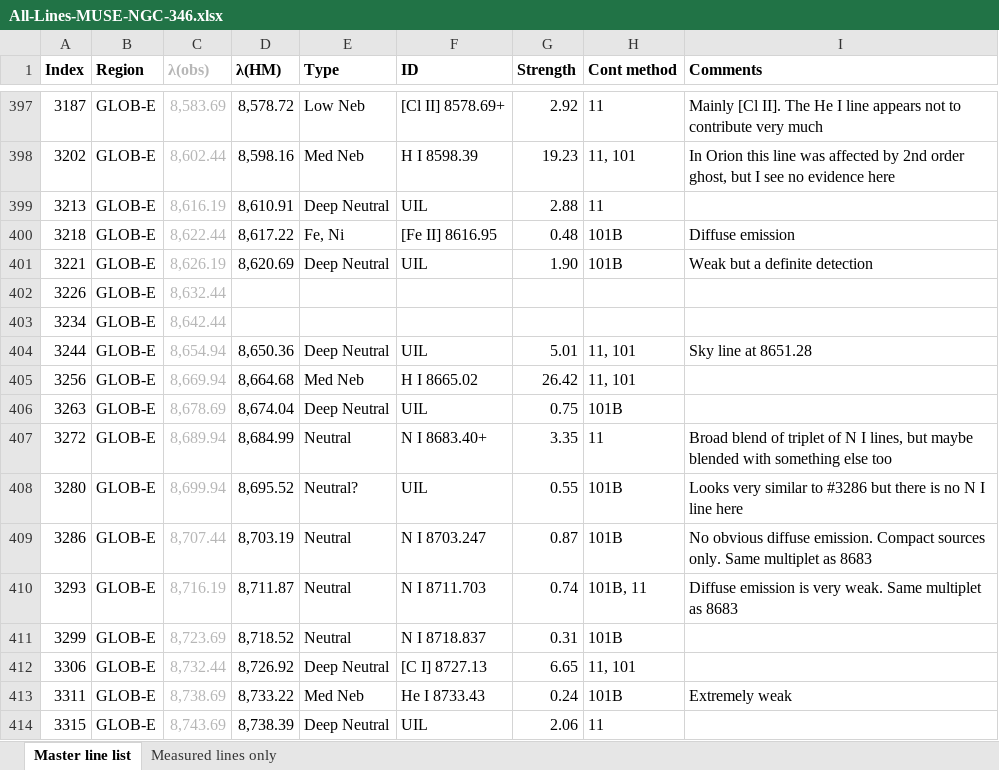
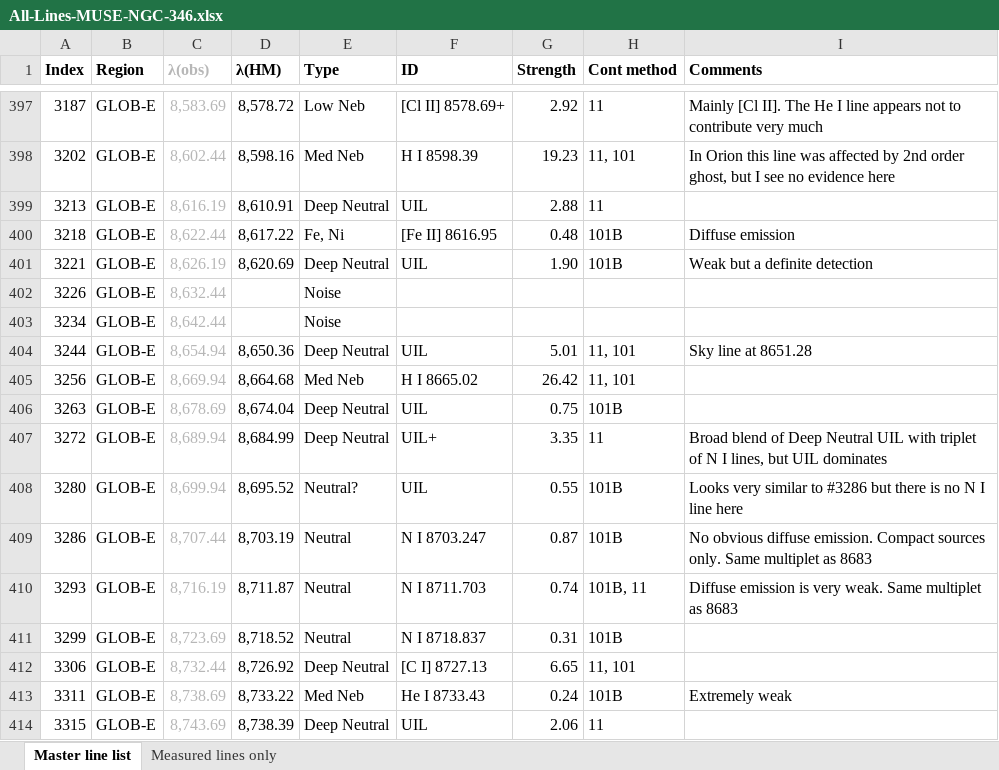
Before and after one commit to will-henney/muse-hii-regions, an Excel workbook: data/spec1d/All-Lines-MUSE-NGC-346.xlsx, sheet Master line list, drawn as a sheet; only a part is shown, gaps mark what is left out; values as stored, in another font and other column widths than the file's, no borders; charts and pictures and conditional formats not drawn; the diff covers the shown part only; the diff names each change by its address in the sheet, - before the commit and + after, or states it on an @@ line.

Commit message:
Combine H lines and discover 2 new Deep Neutral UILs!
One of them is in the red wing of H I 9229

```diff
--- a/data/spec1d/All-Lines-MUSE-NGC-346.xlsx (sheet Master line list)
+++ b/data/spec1d/All-Lines-MUSE-NGC-346.xlsx (sheet Master line list)
-E402:E403 (Type): (empty)
+E402:E403 (Type): Noise
-E407 (Type): Neutral
+E407 (Type): Deep Neutral
-F407 (ID): N I 8683.40+
+F407 (ID): UIL+
-I407 (Comments): …blend of triplet of N I lines, but maybe blended with something else too
+I407 (Comments): …blend of Deep Neutral UIL with triplet of N I lines, but UIL dominates
```
Also changed, not shown: 2 added rows and 50 edited cells elsewhere in this sheet, sheet Measured lines only, formulas that keep their value, 41 other files.
